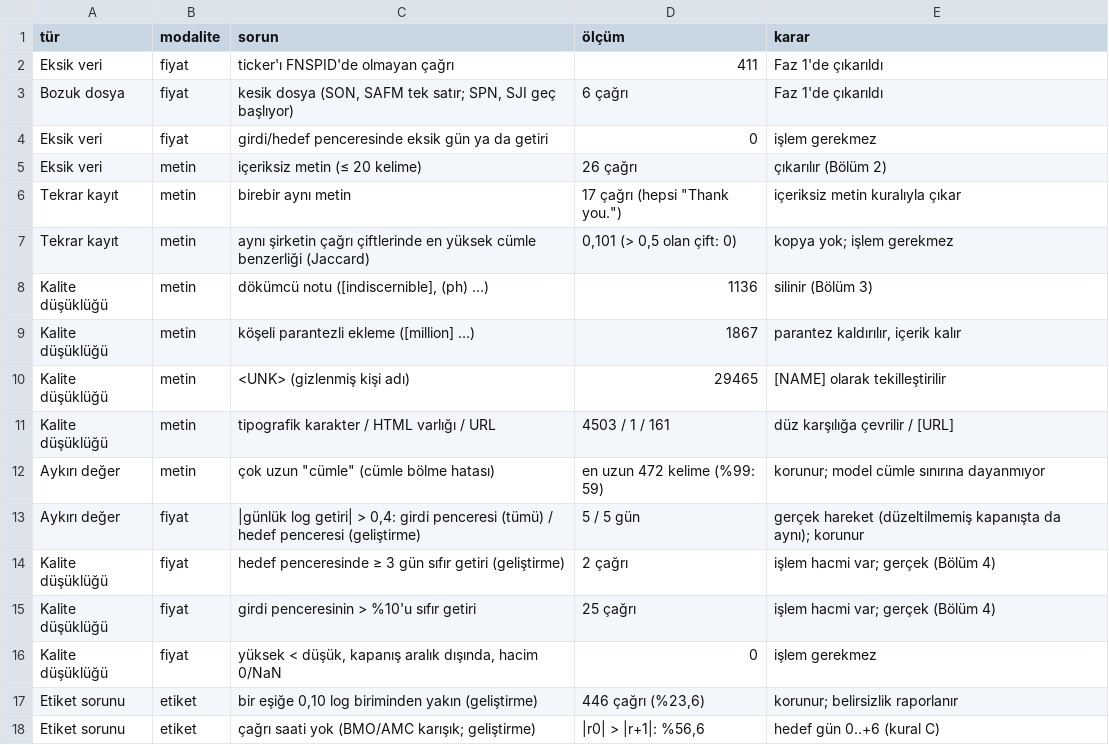
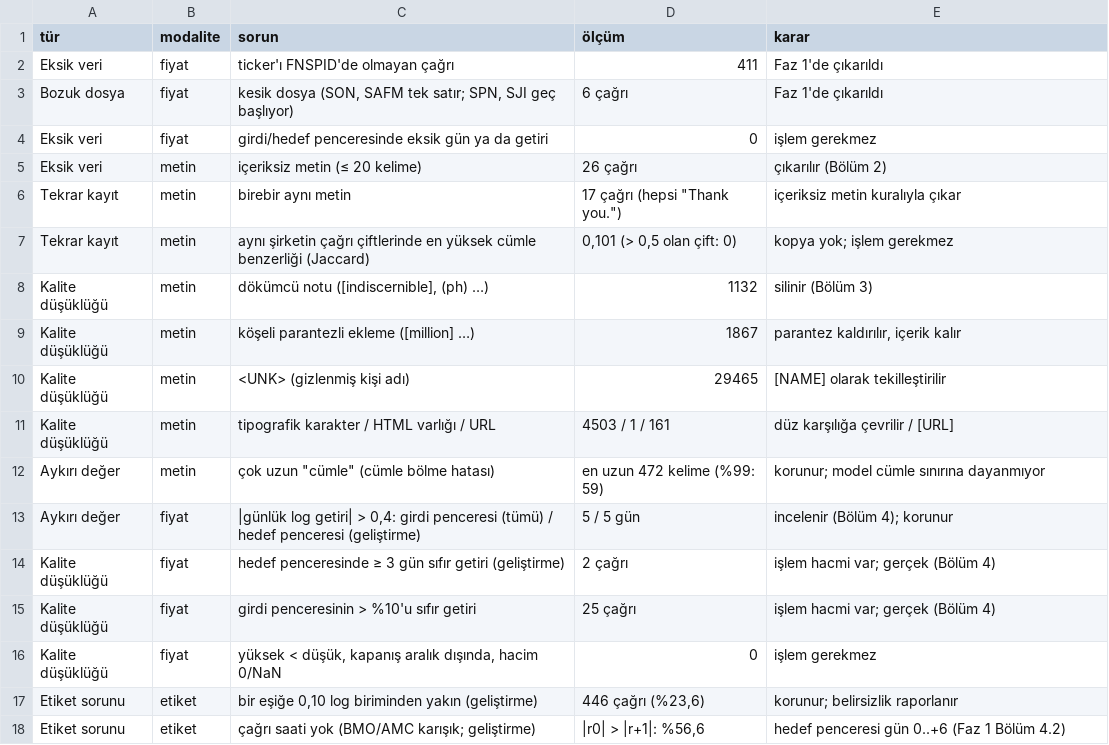
Before and after one commit to emirhanok1/kazanc-oynaklik, a CSV file: cikti/f2_kalite_envanteri.csv, drawn as a sheet.

```diff
--- a/cikti/f2_kalite_envanteri.csv
+++ b/cikti/f2_kalite_envanteri.csv
@@ -7,3 +7,3 @@ Tekrar kayıt,metin,birebir aynı metin,"17 çağrı (hepsi ""Thank you."")",iç
 Tekrar kayıt,metin,aynı şirketin çağrı çiftlerinde en yüksek cümle benzerliği (Jaccard),"0,101 (> 0,5 olan çift: 0)",kopya yok; işlem gerekmez
-Kalite düşüklüğü,metin,"dökümcü notu ([indiscernible], (ph) …)",1136,silinir (Bölüm 3)
+Kalite düşüklüğü,metin,"dökümcü notu ([indiscernible], (ph) …)",1132,silinir (Bölüm 3)
 Kalite düşüklüğü,metin,köşeli parantezli ekleme ([million] …),1867,"parantez kaldırılır, içerik kalır"
@@ -12,3 +12,3 @@ Kalite düşüklüğü,metin,tipografik karakter / HTML varlığı / URL,4503 /
 Aykırı değer,metin,"çok uzun ""cümle"" (cümle bölme hatası)",en uzun 472 kelime (%99: 59),korunur; model cümle sınırına dayanmıyor
-Aykırı değer,fiyat,"|günlük log getiri| > 0,4: girdi penceresi (tümü) / hedef penceresi (geliştirme)",5 / 5 gün,gerçek hareket (düzeltilmemiş kapanışta da aynı); korunur
+Aykırı değer,fiyat,"|günlük log getiri| > 0,4: girdi penceresi (tümü) / hedef penceresi (geliştirme)",5 / 5 gün,incelenir (Bölüm 4); korunur
 Kalite düşüklüğü,fiyat,hedef penceresinde ≥ 3 gün sıfır getiri (geliştirme),2 çağrı,işlem hacmi var; gerçek (Bölüm 4)
@@ -17,2 +17,2 @@ Kalite düşüklüğü,fiyat,"yüksek < düşük, kapanış aralık dışında,
 Etiket sorunu,etiket,"bir eşiğe 0,10 log biriminden yakın (geliştirme)","446 çağrı (%23,6)",korunur; belirsizlik raporlanır
-Etiket sorunu,etiket,çağrı saati yok (BMO/AMC karışık; geliştirme),"|r0| > |r+1|: %56,6",hedef gün 0..+6 (kural C)
+Etiket sorunu,etiket,çağrı saati yok (BMO/AMC karışık; geliştirme),"|r0| > |r+1|: %56,6",hedef penceresi gün 0..+6 (Faz 1 Bölüm 4.2)
```
Also changed, not shown: cikti/f1_sektor_dagilimi.csv, cikti/f1_veri_ozeti.csv, 46 other files.
